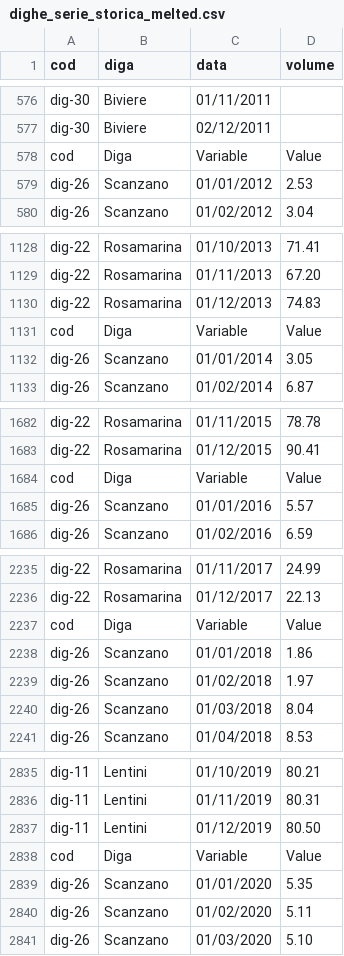
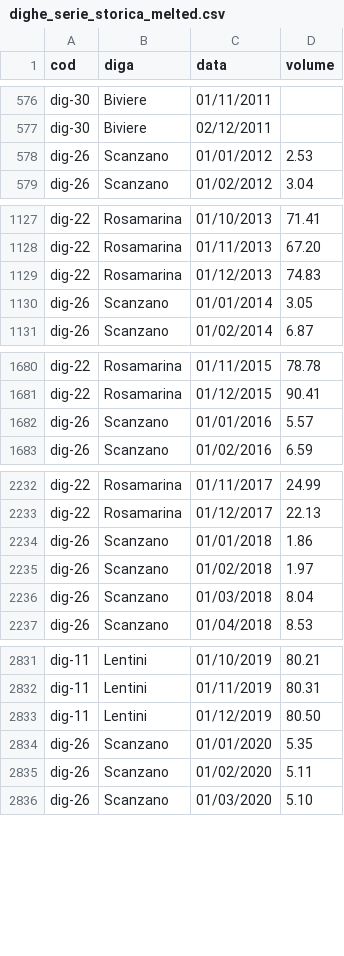
Before and after one commit to opendatasicilia/emergenza-idrica-sicilia, a CSV file: risorse/dighe_serie_storica_melted.csv, drawn as a sheet; only a part is shown, gaps mark what is left out; the diff covers the shown part only.

Commit message:
removed header from internal rows #38

```diff
--- a/risorse/dighe_serie_storica_melted.csv
+++ b/risorse/dighe_serie_storica_melted.csv
@@ -577,3 +577,2 @@ dig-30,Biviere,01/11/2011,
 dig-30,Biviere,02/12/2011,
-cod,Diga,Variable,Value
 dig-26,Scanzano,01/01/2012,2.53
@@ -1130,3 +1129,2 @@ dig-22,Rosamarina,01/11/2013,67.20
 dig-22,Rosamarina,01/12/2013,74.83
-cod,Diga,Variable,Value
 dig-26,Scanzano,01/01/2014,3.05
@@ -1683,3 +1681,2 @@ dig-22,Rosamarina,01/11/2015,78.78
 dig-22,Rosamarina,01/12/2015,90.41
-cod,Diga,Variable,Value
 dig-26,Scanzano,01/01/2016,5.57
@@ -2236,3 +2233,2 @@ dig-22,Rosamarina,01/11/2017,24.99
 dig-22,Rosamarina,01/12/2017,22.13
-cod,Diga,Variable,Value
 dig-26,Scanzano,01/01/2018,1.86
@@ -2837,3 +2833,2 @@ dig-11,Lentini,01/11/2019,80.31
 dig-11,Lentini,01/12/2019,80.50
-cod,Diga,Variable,Value
 dig-26,Scanzano,01/01/2020,5.35
```
Also changed, not shown: 3 removed rows elsewhere in this file.
